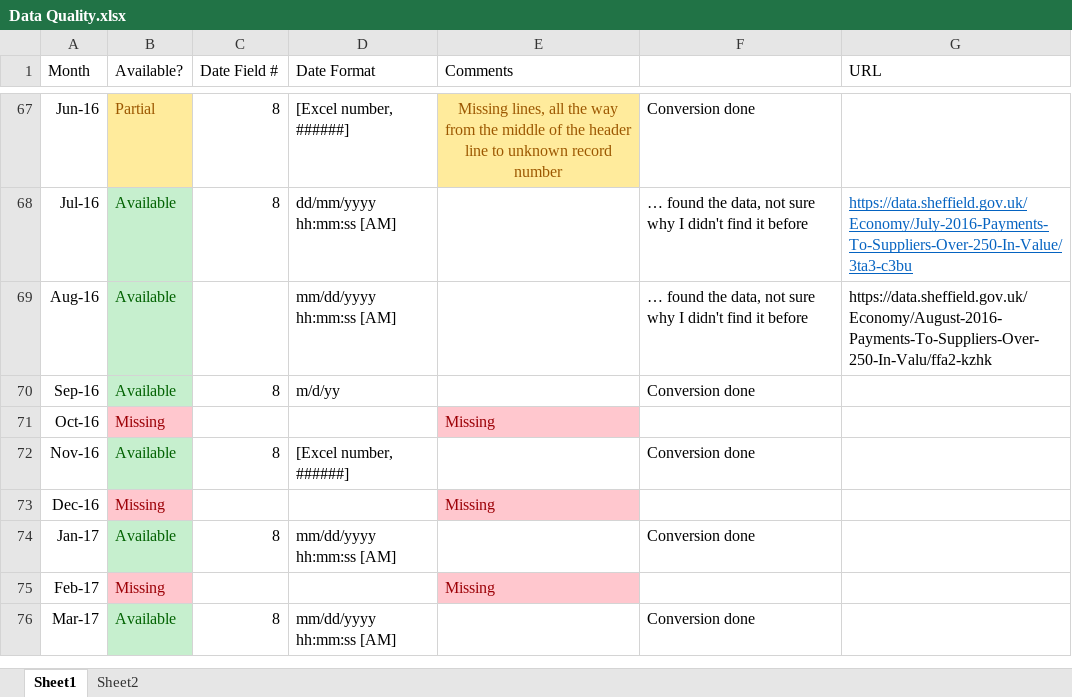
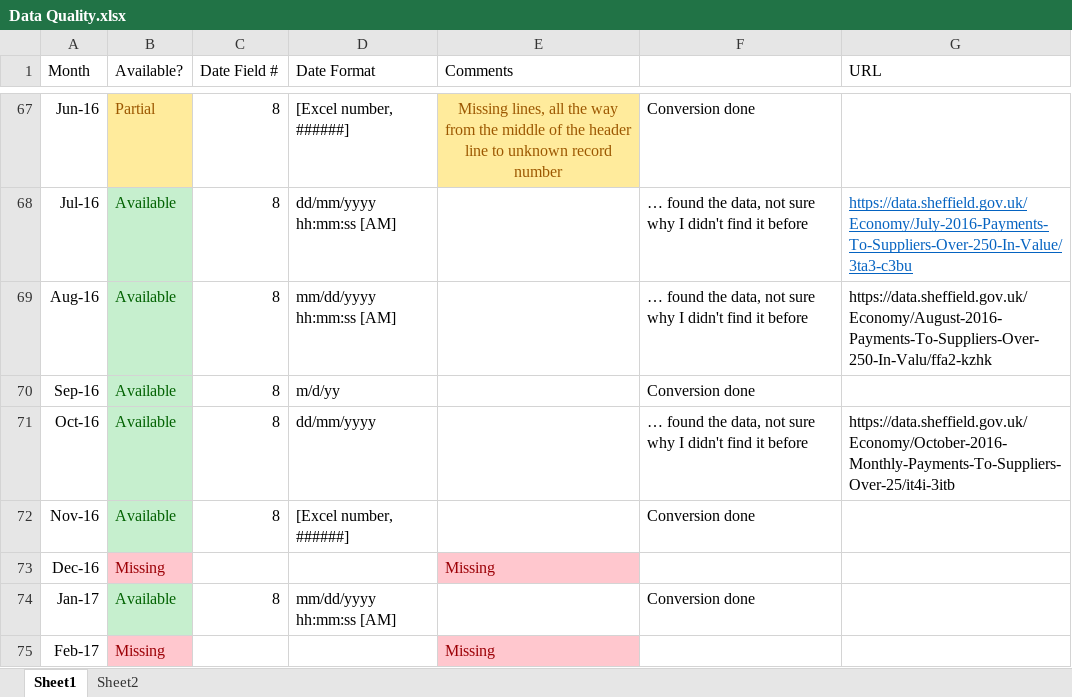
Before and after one commit to mattturner86/Sheffield-Spending-Data-Cleanup, an Excel workbook: Data Quality.xlsx, sheet Sheet1, drawn as a sheet; only a part is shown, gaps mark what is left out; the shorter side is filled out with more unchanged rows; values as stored, in another font and other column widths than the file's, no borders; the diff names each change by its address in the sheet, - before the commit and + after, or states it on an @@ line.

Commit message:
October 2016 data added
Not sure why, but I searched the council data website this morning and
the October 2016 data was there. I'm fairly sure it wasn't previously,
but the published date is well in the past, maybe I missed something.

```diff
--- a/Data Quality.xlsx (sheet Sheet1)
+++ b/Data Quality.xlsx (sheet Sheet1)
-C69 (Date Field #): (empty)
+C69 (Date Field #): 8
-B71 (Available?): Missing
+B71 (Available?): Available
@@ B71 fill: #FFC7CE → #C6EFCE, text colour: #9C0006 → #006100 @@
-C71 (Date Field #): (empty)
+C71 (Date Field #): 8
-D71 (Date Format): (empty)
+D71 (Date Format): dd/mm/yyyy
-E71 (Comments): Missing
+E71 (Comments): (empty)
-E71 fill: #FFC7CE
+E71 fill: none
-F71: (empty)
+F71: … found the data, not sure why I didn't find it before
-G71 (URL): (empty)
+G71 (URL): https://data.sheffield.gov.uk/Economy/October-2016-Monthly-Payments-To-Suppliers-Over-25/it4i-3itb
```
Also changed, not shown: 2 other files.
